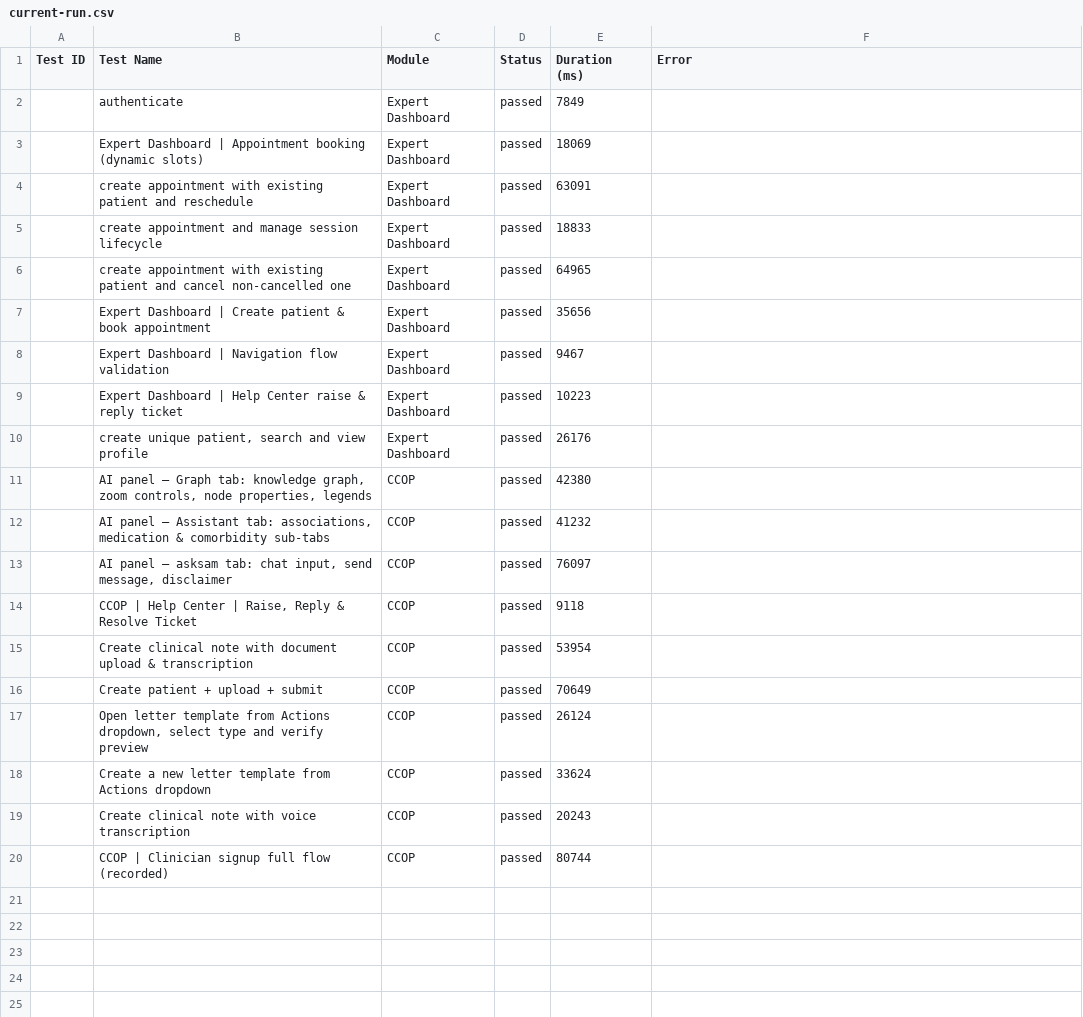
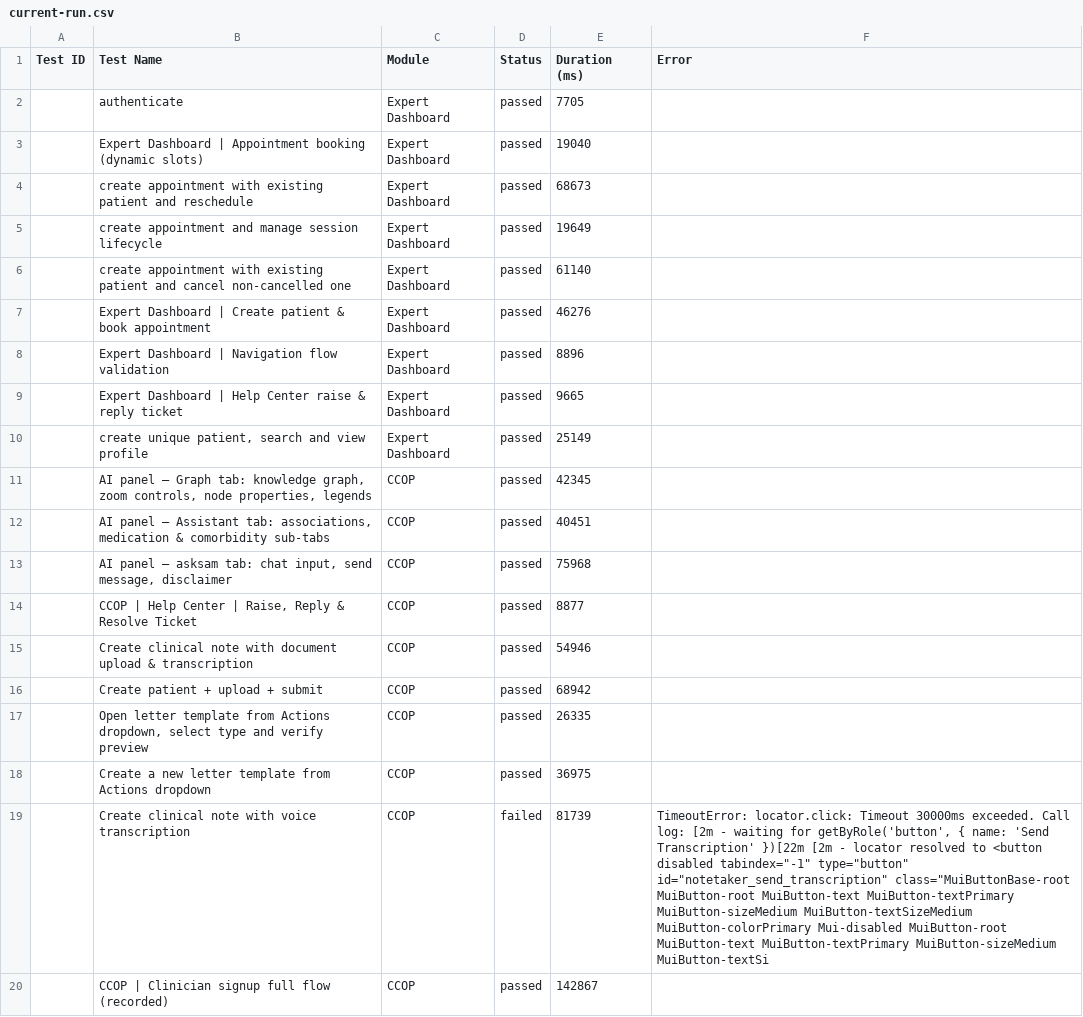
Before and after one commit to saira-uwc/asksam-automation-new, a CSV file: docs/exports/current-run.csv, drawn as a sheet; the diff names each change by its address in the sheet, - before the commit and + after, or states it on an @@ line.

```diff
--- a/docs/exports/current-run.csv
+++ b/docs/exports/current-run.csv
-E2 (Duration (ms)): 7849
+E2 (Duration (ms)): 7705
-E3 (Duration (ms)): 18069
+E3 (Duration (ms)): 19040
-E4 (Duration (ms)): 63091
+E4 (Duration (ms)): 68673
-E5 (Duration (ms)): 18833
+E5 (Duration (ms)): 19649
-E6 (Duration (ms)): 64965
+E6 (Duration (ms)): 61140
-E7 (Duration (ms)): 35656
+E7 (Duration (ms)): 46276
-E8 (Duration (ms)): 9467
+E8 (Duration (ms)): 8896
-E9 (Duration (ms)): 10223
+E9 (Duration (ms)): 9665
-E10 (Duration (ms)): 26176
+E10 (Duration (ms)): 25149
-E11 (Duration (ms)): 42380
+E11 (Duration (ms)): 42345
-E12 (Duration (ms)): 41232
+E12 (Duration (ms)): 40451
-E13 (Duration (ms)): 76097
+E13 (Duration (ms)): 75968
-E14 (Duration (ms)): 9118
+E14 (Duration (ms)): 8877
-E15 (Duration (ms)): 53954
+E15 (Duration (ms)): 54946
-E16 (Duration (ms)): 70649
+E16 (Duration (ms)): 68942
-E17 (Duration (ms)): 26124
+E17 (Duration (ms)): 26335
-E18 (Duration (ms)): 33624
+E18 (Duration (ms)): 36975
-D19 (Status): passed
+D19 (Status): failed
-E19 (Duration (ms)): 20243
+E19 (Duration (ms)): 81739
-F19 (Error): (empty)
+F19 (Error): TimeoutError: locator.click: Timeout 30000ms exceeded. Call log: [2m - waiting for getByRole('button', { name: 'Send Transcription' })[22m [2m - locator resolved to <button disabled tabindex="-1" type="button" id="notetaker_send_transcription" class="MuiButtonBase-root MuiButton-root MuiButton-text MuiButton-textPrimary MuiButton-sizeMedium MuiButton-textSizeMedium MuiButton-colorPrimary Mui-disabled MuiButton-root MuiButton-text MuiButton-textPrimary MuiButton-sizeMedium MuiButton-textSi
-E20 (Duration (ms)): 80744
+E20 (Duration (ms)): 142867
```
Also changed, not shown: docs/exports/all-runs-summary.csv, 7 other files.
